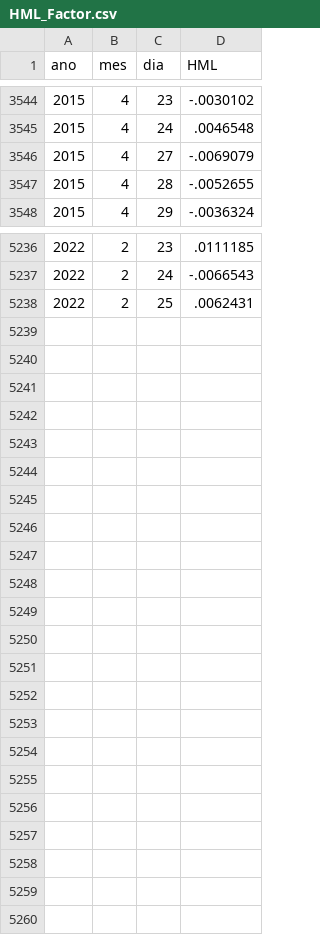
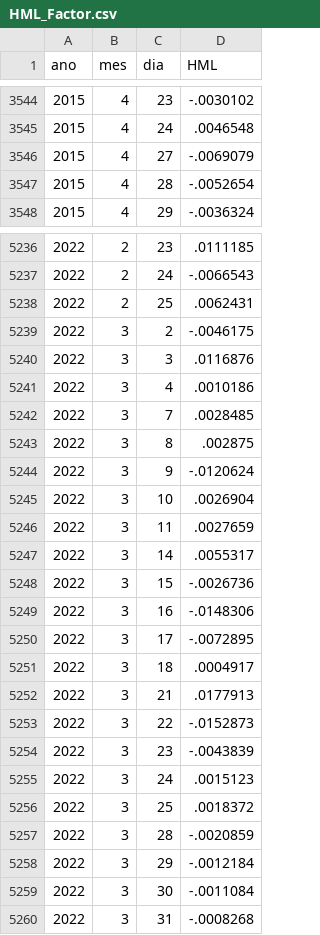
Before and after one commit to nefin/nefin.github.io, a CSV file: resources/risk_factors/HML_Factor.csv, drawn as a sheet; only a part is shown, gaps mark what is left out.

```diff
--- a/resources/risk_factors/HML_Factor.csv
+++ b/resources/risk_factors/HML_Factor.csv
@@ -3546,3 +3546,3 @@ ano,mes,dia,HML
 2015,4,27,-.0069079
-2015,4,28,-.0052655
+2015,4,28,-.0052654
 2015,4,29,-.0036324
@@ -5238 +5238,23 @@ ano,mes,dia,HML
 2022,2,25,.0062431
+2022,3,2,-.0046175
+2022,3,3,.0116876
+2022,3,4,.0010186
+2022,3,7,.0028485
+2022,3,8,.002875
+2022,3,9,-.0120624
+2022,3,10,.0026904
+2022,3,11,.0027659
+2022,3,14,.0055317
+2022,3,15,-.0026736
+2022,3,16,-.0148306
+2022,3,17,-.0072895
+2022,3,18,.0004917
+2022,3,21,.0177913
+2022,3,22,-.0152873
+2022,3,23,-.0043839
+2022,3,24,.0015123
+2022,3,25,.0018372
+2022,3,28,-.0020859
+2022,3,29,-.0012184
+2022,3,30,-.0011084
+2022,3,31,-.0008268
```
Also changed, not shown: resources/risk_factors/IML_Factor.csv, resources/risk_factors/Market_Factor.csv, 46 other files.
